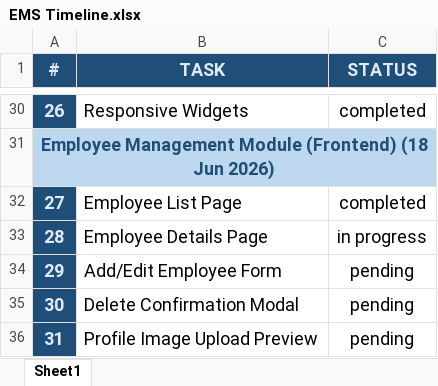
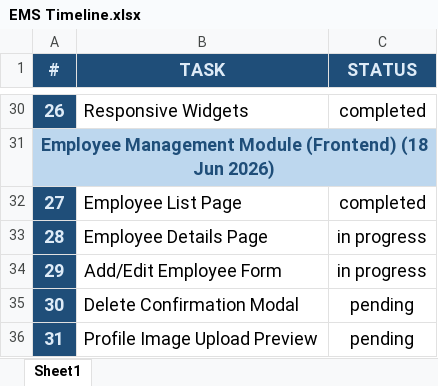
Before and after one commit to akramizadeen/apptron-ems, an Excel workbook: EMS Timeline.xlsx, sheet Sheet1, drawn as a sheet; only a part is shown, gaps mark what is left out; values as stored, in another font and other column widths than the file's, no borders; conditional formats not drawn; the diff covers the shown part only; the diff names each change by its address in the sheet, - before the commit and + after, or states it on an @@ line.

```diff
--- a/EMS Timeline.xlsx (sheet Sheet1)
+++ b/EMS Timeline.xlsx (sheet Sheet1)
-C34 (STATUS): pending
+C34 (STATUS): in progress
```
Also changed, not shown: 13 edited cells elsewhere in this sheet.
